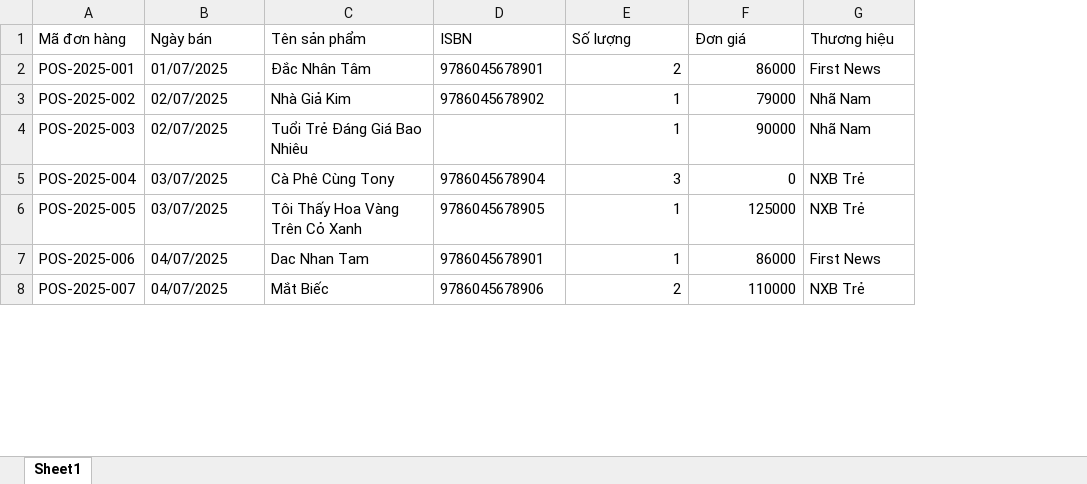
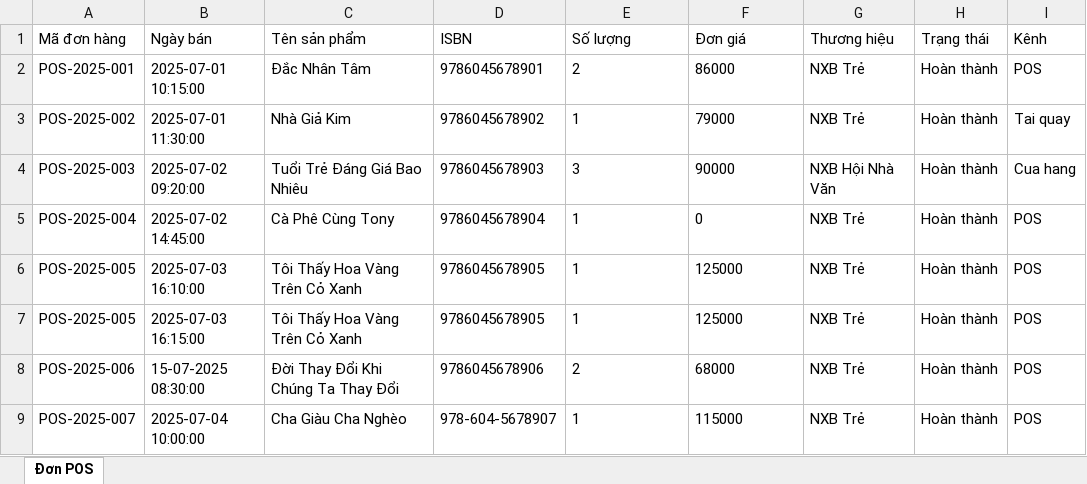
Before and after one commit to PhamAnhQuoc-HTTT/data-integration-app, an Excel workbook: sample-data/don-hang-pos-cua-hang.xlsx, sheet Đơn POS, drawn as a sheet; only a part is shown; values as stored, in another font and other column widths than the file's, no borders; addresses are those after the commit; the diff covers the shown part only; the diff names each change by its address in the sheet, - before the commit and + after, or states it on an @@ line.

```diff
--- a/sample-data/don-hang-pos-cua-hang.xlsx (sheet Đơn POS)
+++ b/sample-data/don-hang-pos-cua-hang.xlsx (sheet Đơn POS)
-sheet tab: Sheet1
+sheet tab: Đơn POS
+column H (Trạng thái), rows 2-6: all Hoàn thành; rows 8-9: Hoàn thành | Hoàn thành
+column I (Kênh), rows 2-6: POS | Tai quay | Cua hang | POS | POS; rows 8-9: POS | POS
-B2 (Ngày bán): 01/07/2025
+B2 (Ngày bán): 2025-07-01 10:15:00
-E2:F3 alignment: right
+E2:F3 alignment: left
-G2 (Thương hiệu): First News
+G2 (Thương hiệu): NXB Trẻ
-B3 (Ngày bán): 02/07/2025
+B3 (Ngày bán): 2025-07-01 11:30:00
-G3 (Thương hiệu): Nhã Nam
+G3 (Thương hiệu): NXB Trẻ
-B4 (Ngày bán): 02/07/2025
+B4 (Ngày bán): 2025-07-02 09:20:00
-D4 (ISBN): (empty)
+D4 (ISBN): 9786045678903
-E4 (Số lượng): 1
+E4 (Số lượng): 3
-F4:F5 alignment: right
+F4:F5 alignment: left
-G4 (Thương hiệu): Nhã Nam
+G4 (Thương hiệu): NXB Hội Nhà Văn
-B5 (Ngày bán): 03/07/2025
+B5 (Ngày bán): 2025-07-02 14:45:00
-E5 (Số lượng): 3
+E5 (Số lượng): 1
-B6 (Ngày bán): 03/07/2025
+B6 (Ngày bán): 2025-07-03 16:10:00
-E6:F6 alignment: right
+E6:F6 alignment: left
+row 7: POS-2025-005 | 2025-07-03 16:15:00 | Tôi Thấy Hoa Vàng Trên Cỏ Xanh | 9786045678905 | 1 | 125000 | NXB Trẻ | Hoàn thành | POS
-B8 (Ngày bán): 04/07/2025
+B8 (Ngày bán): 15-07-2025 08:30:00
-C8 (Tên sản phẩm): Dac Nhan Tam
+C8 (Tên sản phẩm): Đời Thay Đổi Khi Chúng Ta Thay Đổi
-D8 (ISBN): 9786045678901
+D8 (ISBN): 9786045678906
-E8 (Số lượng): 1
+E8 (Số lượng): 2
-F8 (Đơn giá): 86000
+F8 (Đơn giá): 68000
-G8 (Thương hiệu): First News
+G8 (Thương hiệu): NXB Trẻ
-B9 (Ngày bán): 04/07/2025
+B9 (Ngày bán): 2025-07-04 10:00:00
-C9 (Tên sản phẩm): Mắt Biếc
+C9 (Tên sản phẩm): Cha Giàu Cha Nghèo
-D9 (ISBN): 9786045678906
+D9 (ISBN): 978-604-5678907
-E9 (Số lượng): 2
+E9 (Số lượng): 1
-F9 (Đơn giá): 110000
+F9 (Đơn giá): 115000
```
Also changed, not shown: 2 removed rows, 113 edited cells and cell formats elsewhere in this sheet, sample-data/danh-muc-san-pham-chuan.xlsx, 8 other files.
